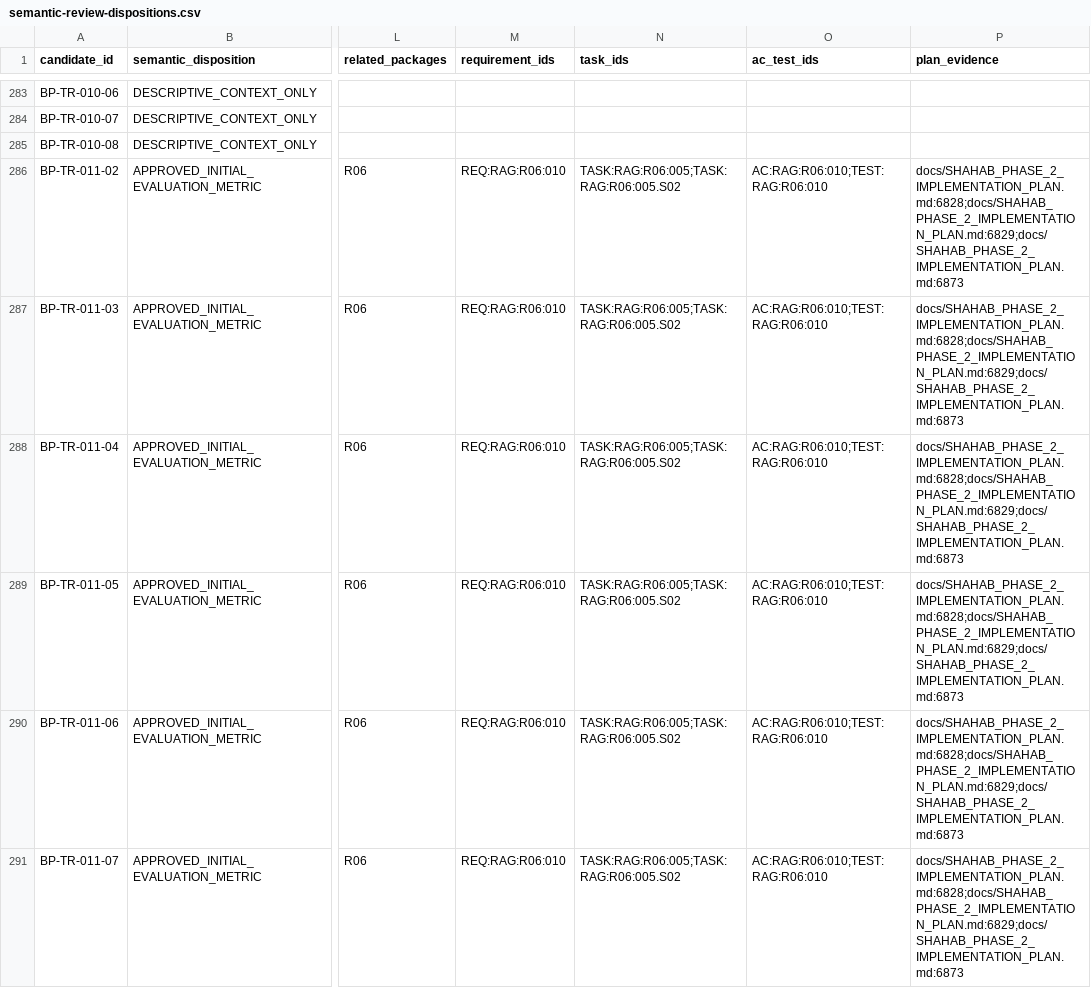
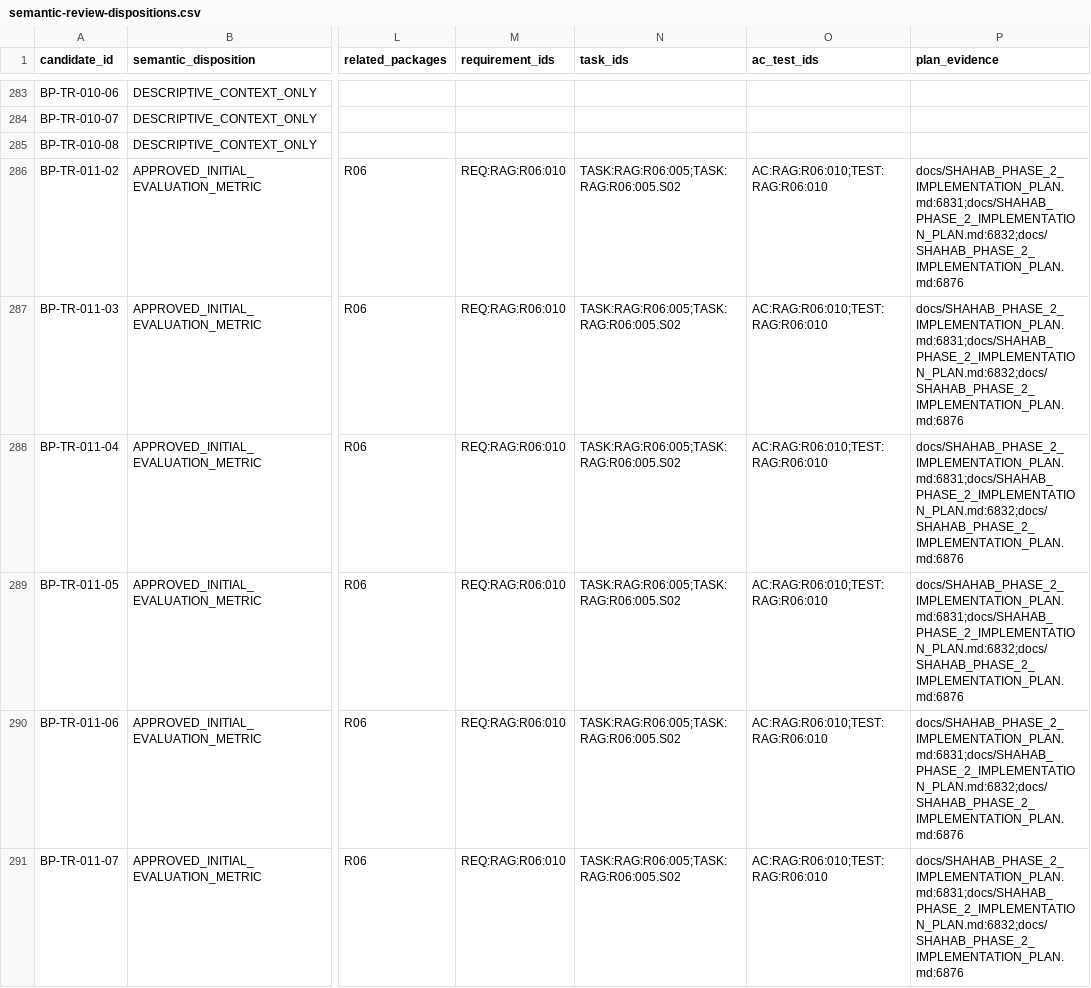
Before and after one commit to Brotherlouiee/shahab-demo, a CSV file: docs/audits/phase2-source-coverage/semantic-review-dispositions.csv, drawn as a sheet; only a part is shown, gaps mark what is left out; the diff covers the shown part only; the diff names each change by its address in the sheet, - before the commit and + after, or states it on an @@ line.

```diff
--- a/docs/audits/phase2-source-coverage/semantic-review-dispositions.csv
+++ b/docs/audits/phase2-source-coverage/semantic-review-dispositions.csv
-P286:P291 (plan_evidence): docs/SHAHAB_PHASE_2_IMPLEMENTATION_PLAN.md:6828;docs/SHAHAB_PHASE_2_IMPLEMENTATION_PLAN.md:6829;docs/SHAHAB_PHASE_2_IMPLEMENTATION_PLAN.md:6873
+P286:P291 (plan_evidence): docs/SHAHAB_PHASE_2_IMPLEMENTATION_PLAN.md:6831;docs/SHAHAB_PHASE_2_IMPLEMENTATION_PLAN.md:6832;docs/SHAHAB_PHASE_2_IMPLEMENTATION_PLAN.md:6876
```
Also changed, not shown: 141 edited cells elsewhere in this file, docs/audits/phase2-source-coverage/execution-trace.csv, docs/audits/phase2-source-coverage/package-execution-index.csv, 6 other files.
